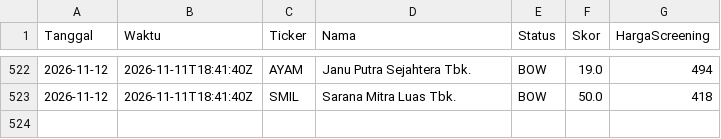
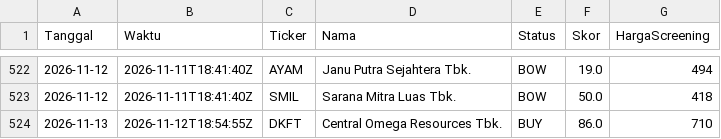
Before and after one commit to 2013tib-droid/Screening-Saham, a CSV file: hasil/riwayat_swing.csv, drawn as a sheet; only a part is shown, gaps mark what is left out; the diff names each change by its address in the sheet, - before the commit and + after, or states it on an @@ line.

```diff
--- a/hasil/riwayat_swing.csv
+++ b/hasil/riwayat_swing.csv
+row 524: 2026-11-13 | 2026-11-12T18:54:55Z | DKFT | Central Omega Resources Tbk. | BUY | 86.0 | 710
```
Also changed, not shown: hasil/swing.csv, hasil/swing_broker.csv, 11 other files.
